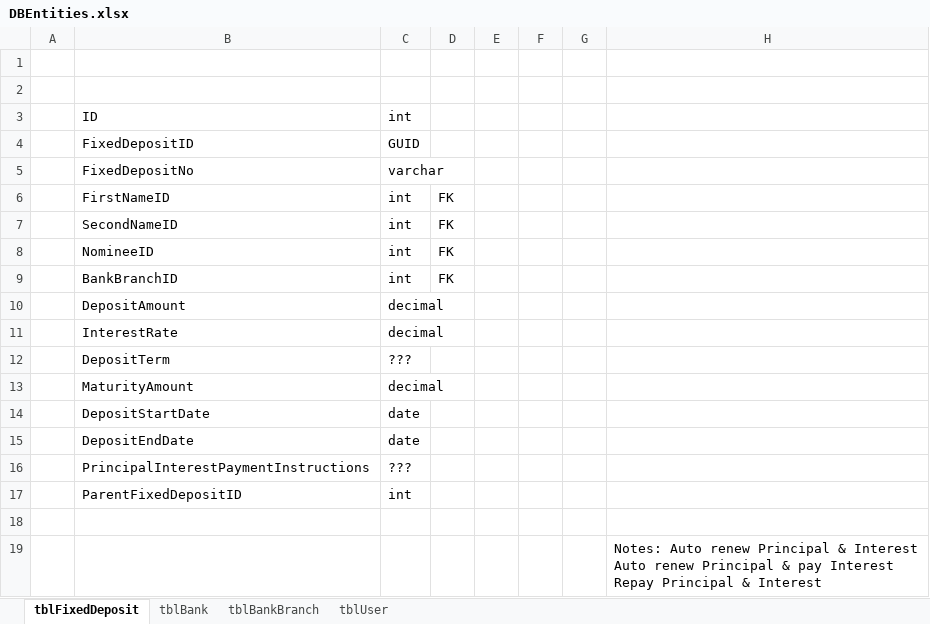
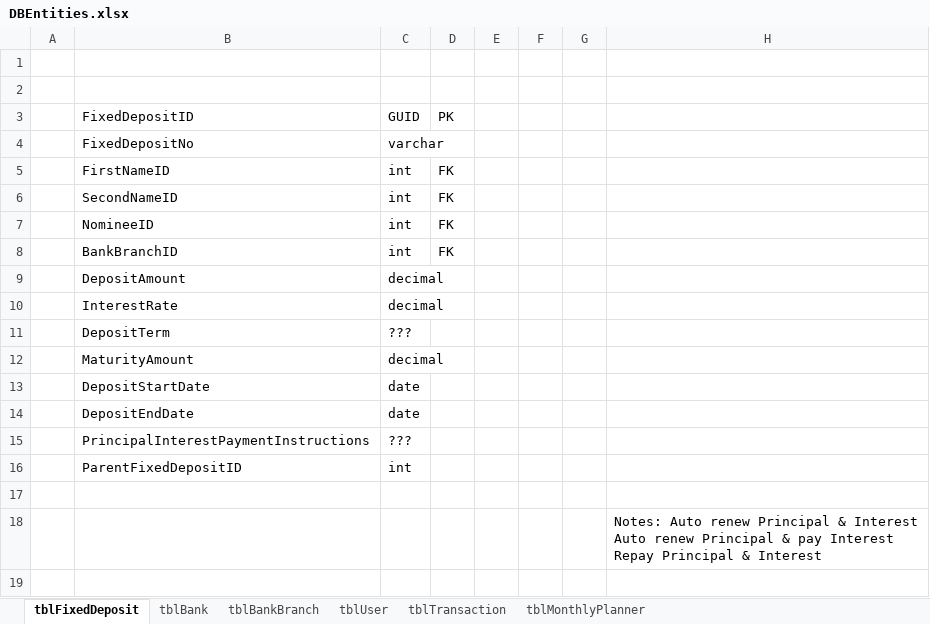
Before and after one commit to sudiparora/ExMan, an Excel workbook: Documentation/DBEntities.xlsx, sheet tblFixedDeposit, drawn as a sheet; values as stored, in another font and other column widths than the file's, no borders; removed rows and columns are numbered as before the commit, all else as after; the diff names each change by its address in the sheet, - before the commit and + after, or states it on an @@ line.

```diff
--- a/Documentation/DBEntities.xlsx (sheet tblFixedDeposit)
+++ b/Documentation/DBEntities.xlsx (sheet tblFixedDeposit)
+sheet tab: tblTransaction
+sheet tab: tblMonthlyPlanner
-row 3:  | ID | int
-D3: (empty)
+D3: PK
```
Also changed, not shown: sheet tblBankBranch, sheet tblBank, sheet tblUser, 51 other files.
